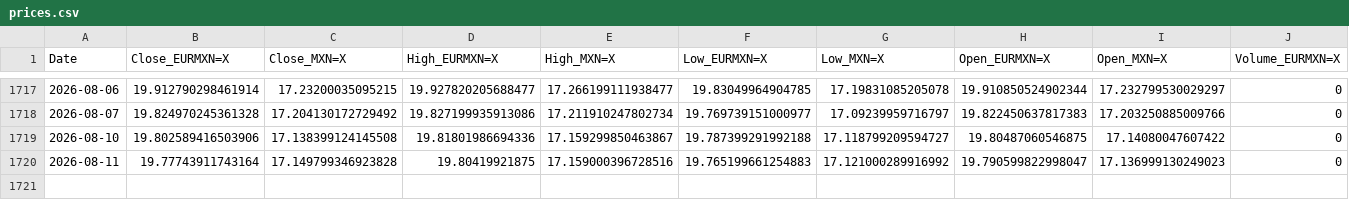
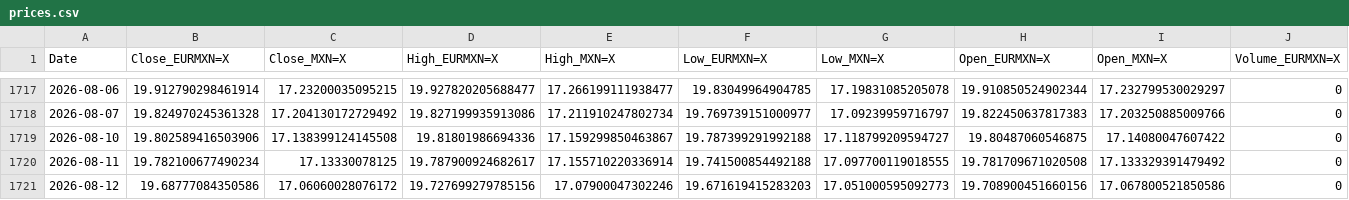
Before and after one commit to davidrmh/github_sandbox, a CSV file: src/output/prices.csv, drawn as a sheet; only a part is shown, gaps mark what is left out; rows hold the shown columns only; the diff names each change by its address in the sheet, - before the commit and + after, or states it on an @@ line.

```diff
--- a/src/output/prices.csv
+++ b/src/output/prices.csv
-B1720 (Close_EURMXN=X): 19.77743911743164
+B1720 (Close_EURMXN=X): 19.782100677490234
-C1720 (Close_MXN=X): 17.149799346923828
+C1720 (Close_MXN=X): 17.13330078125
-D1720 (High_EURMXN=X): 19.80419921875
+D1720 (High_EURMXN=X): 19.787900924682617
-E1720 (High_MXN=X): 17.159000396728516
+E1720 (High_MXN=X): 17.155710220336914
-F1720 (Low_EURMXN=X): 19.765199661254883
+F1720 (Low_EURMXN=X): 19.741500854492188
-G1720 (Low_MXN=X): 17.121000289916992
+G1720 (Low_MXN=X): 17.097700119018555
-H1720 (Open_EURMXN=X): 19.790599822998047
+H1720 (Open_EURMXN=X): 19.781709671020508
-I1720 (Open_MXN=X): 17.136999130249023
+I1720 (Open_MXN=X): 17.133329391479492
+row 1721: 2026-08-12 | 19.68777084350586 | 17.06060028076172 | 19.727699279785156 | 17.07900047302246 | 19.671619415283203 | 17.051000595092773 | 19.708900451660156 | 17.067800521850586 | 0
```
